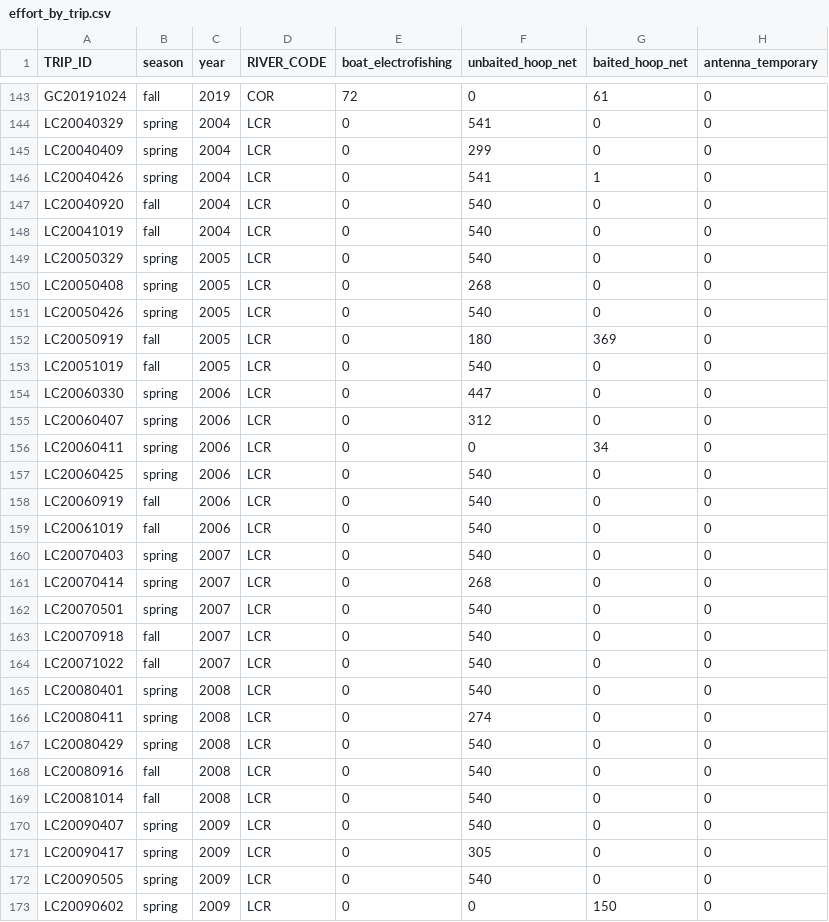
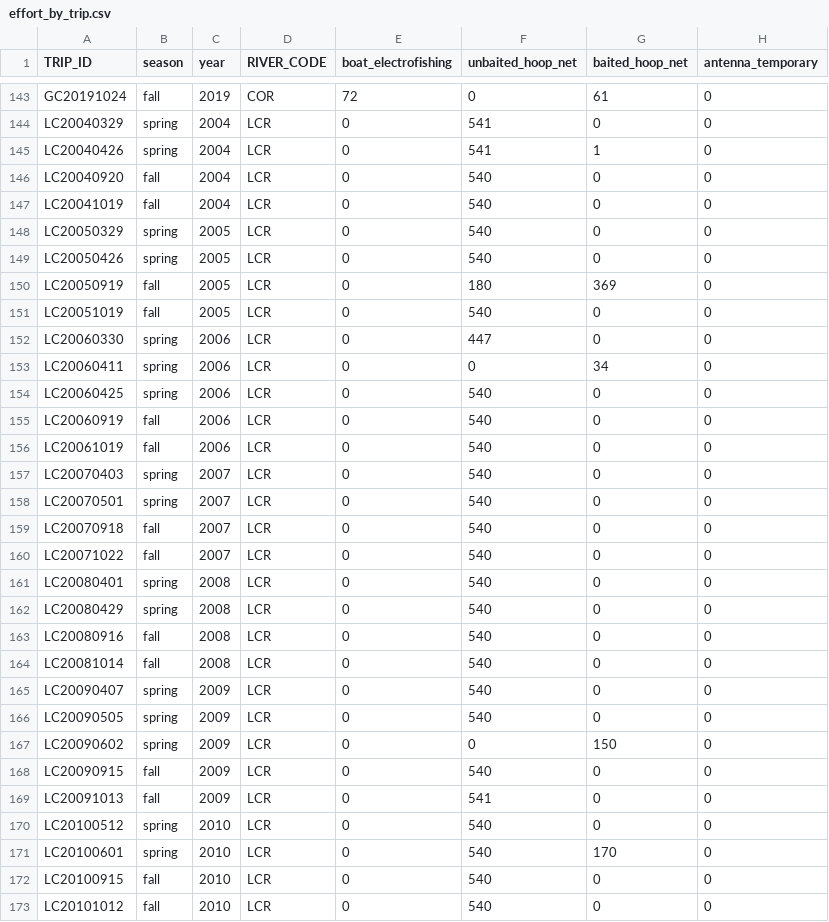
Before and after one commit to jkboyer/flannelmouth, a CSV file: data/effort_by_trip.csv, drawn as a sheet; only a part is shown, gaps mark what is left out; the shorter side is filled out with more unchanged rows; the diff covers the shown part only.

```diff
--- a/data/effort_by_trip.csv
+++ b/data/effort_by_trip.csv
@@ -144,3 +144,2 @@
 "LC20040329","spring",2004,"LCR",0,541,0,0
-"LC20040409","spring",2004,"LCR",0,299,0,0
 "LC20040426","spring",2004,"LCR",0,541,1,0
@@ -149,3 +148,2 @@
 "LC20050329","spring",2005,"LCR",0,540,0,0
-"LC20050408","spring",2005,"LCR",0,268,0,0
 "LC20050426","spring",2005,"LCR",0,540,0,0
@@ -154,3 +152,2 @@
 "LC20060330","spring",2006,"LCR",0,447,0,0
-"LC20060407","spring",2006,"LCR",0,312,0,0
 "LC20060411","spring",2006,"LCR",0,0,34,0
@@ -160,3 +157,2 @@
 "LC20070403","spring",2007,"LCR",0,540,0,0
-"LC20070414","spring",2007,"LCR",0,268,0,0
 "LC20070501","spring",2007,"LCR",0,540,0,0
@@ -165,3 +161,2 @@
 "LC20080401","spring",2008,"LCR",0,540,0,0
-"LC20080411","spring",2008,"LCR",0,274,0,0
 "LC20080429","spring",2008,"LCR",0,540,0,0
@@ -170,3 +165,2 @@
 "LC20090407","spring",2009,"LCR",0,540,0,0
-"LC20090417","spring",2009,"LCR",0,305,0,0
 "LC20090505","spring",2009,"LCR",0,540,0,0
```
Also changed, not shown: 5 removed rows and 12 edited cells elsewhere in this file, data/effort_by_trip_reach.csv, 1 other file.
